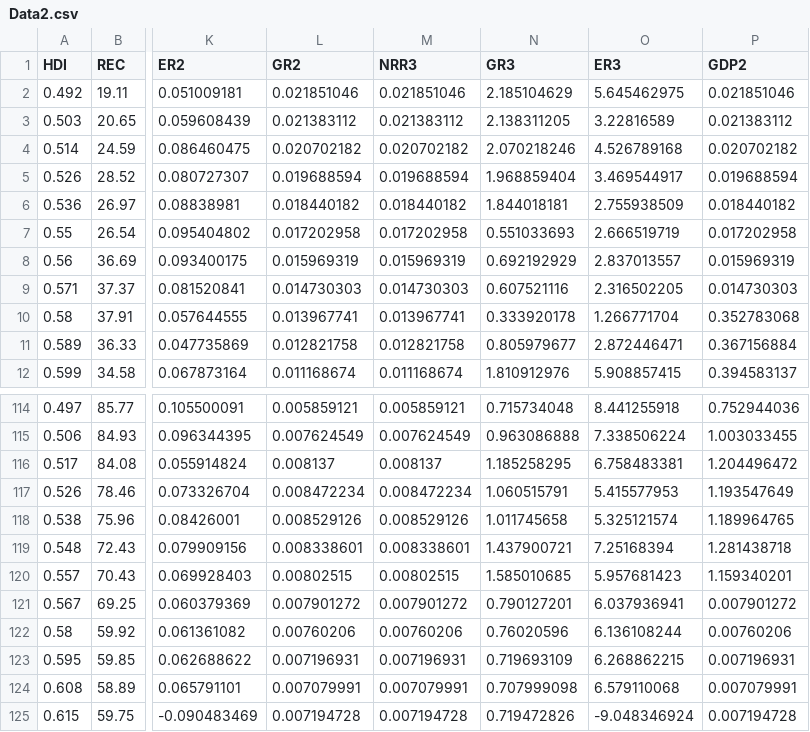
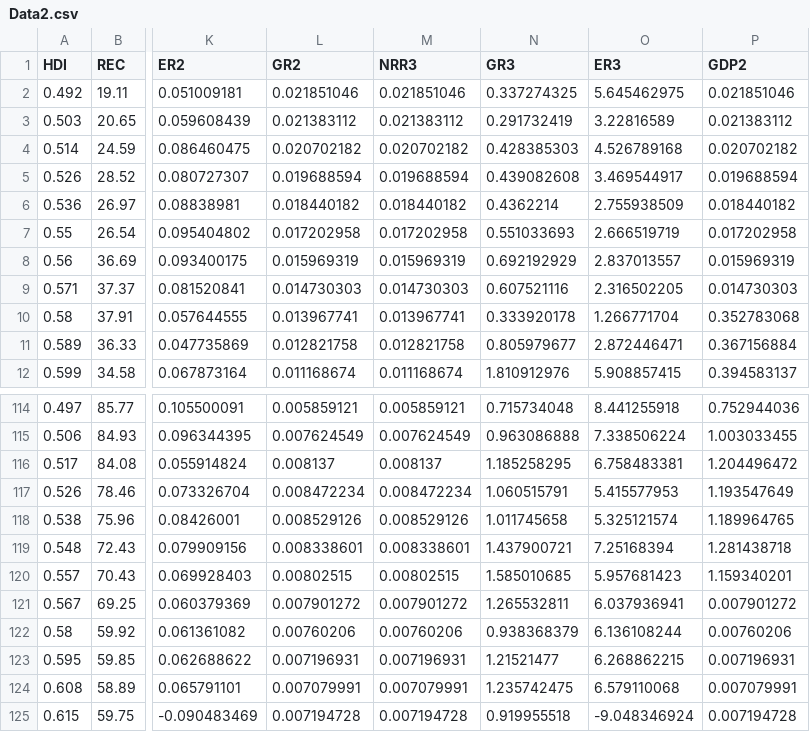
Before and after one commit to hoaingocnguyen12/Econometrcs, a CSV file: Data2.csv, drawn as a sheet; only a part is shown, gaps mark what is left out; the diff names each change by its address in the sheet, - before the commit and + after, or states it on an @@ line.

Commit message:
Update Data2.csv

```diff
--- a/Data2.csv
+++ b/Data2.csv
-N2 (GR3): 2.185104629
+N2 (GR3): 0.337274325
-N3 (GR3): 2.138311205
+N3 (GR3): 0.291732419
-N4 (GR3): 2.070218246
+N4 (GR3): 0.428385303
-N5 (GR3): 1.968859404
+N5 (GR3): 0.439082608
-N6 (GR3): 1.844018181
+N6 (GR3): 0.4362214
-N121 (GR3): 0.790127201
+N121 (GR3): 1.265532811
-N122 (GR3): 0.76020596
+N122 (GR3): 0.938368379
-N123 (GR3): 0.719693109
+N123 (GR3): 1.21521477
-N124 (GR3): 0.707999098
+N124 (GR3): 1.235742475
-N125 (GR3): 0.719472826
+N125 (GR3): 0.919955518
```
